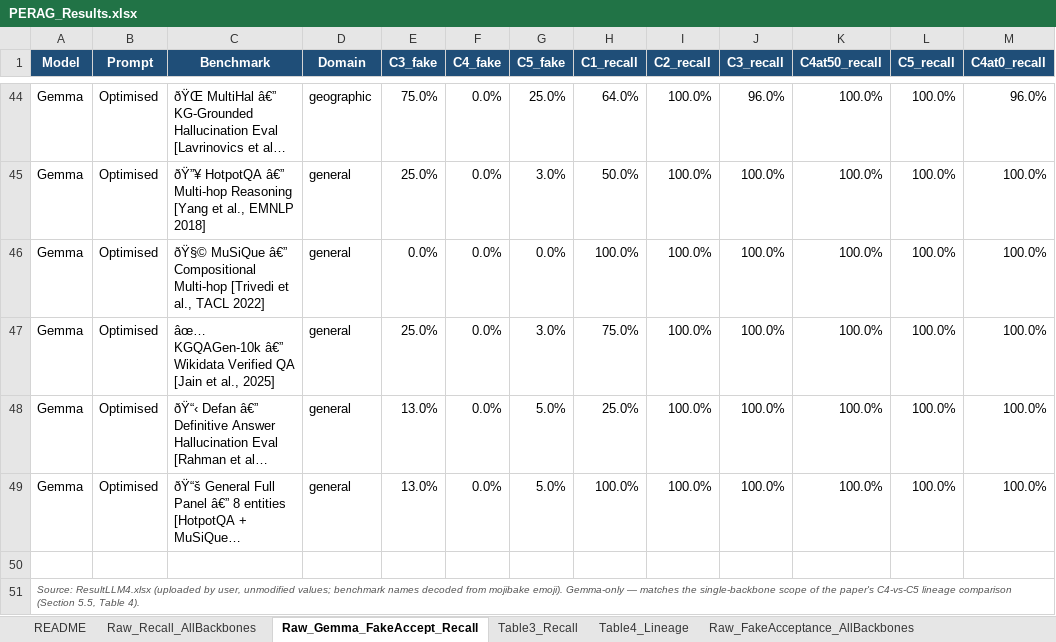
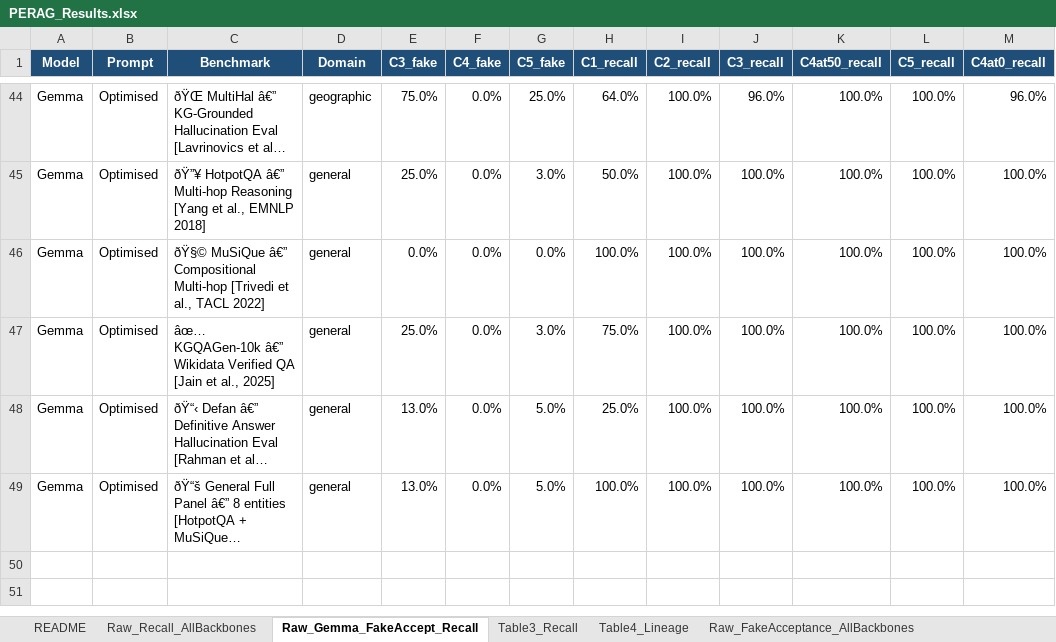
Before and after one commit to ZubariaForthAcc/PERAGv1, an Excel workbook: PERAG_Results.xlsx, sheet Raw_Gemma_FakeAccept_Recall, drawn as a sheet; only a part is shown, gaps mark what is left out; long unchanged cells end in …; values as stored, in another font and other column widths than the file's, no borders; the diff names each change by its address in the sheet, - before the commit and + after, or states it on an @@ line.

Commit message:
result aded

```diff
--- a/PERAG_Results.xlsx (sheet Raw_Gemma_FakeAccept_Recall)
+++ b/PERAG_Results.xlsx (sheet Raw_Gemma_FakeAccept_Recall)
-row 50: (empty)
-row 51: Source: ResultLLM4.xlsx (uploaded by user, unmodified values; benchmark names decoded from mojibake emoji). Gemma-only — matches the single-backbone scope of the paper's C4-vs-C5 lineage comparison (Section 5.5, Table 4).
```
Also changed, not shown: sheet Raw_FakeAcceptance_AllBackbones, sheet Raw_Recall_AllBackbones, 1 other file.
